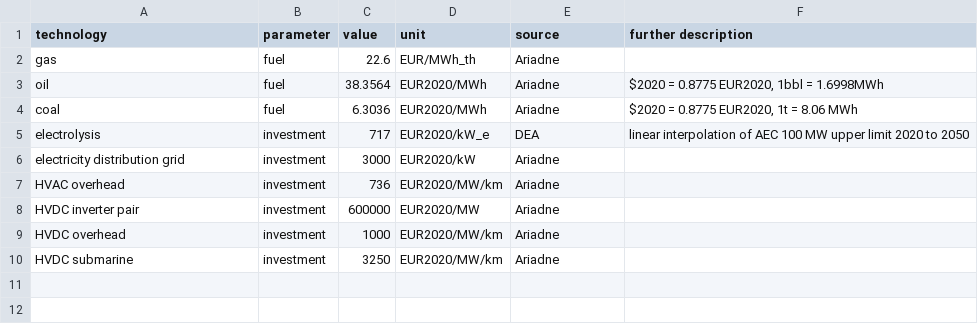
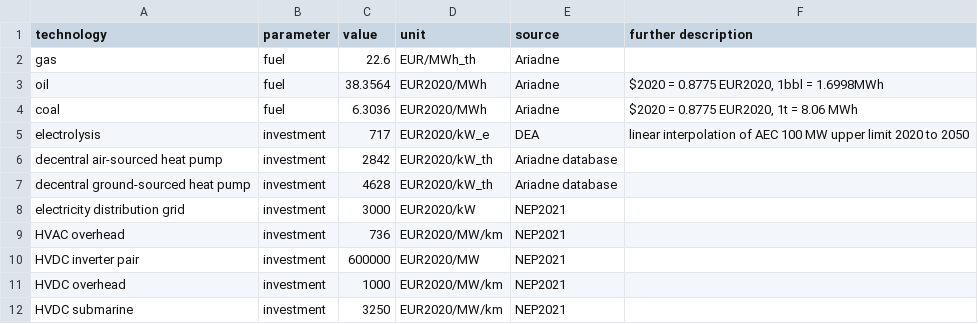
Before and after one commit to toniseibold/pypsa-de-import, a CSV file: ariadne-data/costs_2040-modifications.csv, drawn as a sheet.

```diff
--- a/ariadne-data/costs_2040-modifications.csv
+++ b/ariadne-data/costs_2040-modifications.csv
@@ -5,6 +5,8 @@ coal,fuel,6.3036,EUR2020/MWh,Ariadne,"$2020 = 0.8775 EUR2020, 1t = 8.06 MWh"
 electrolysis,investment,717,EUR2020/kW_e,DEA,"linear interpolation of AEC 100 MW upper limit 2020 to 2050"
-electricity distribution grid,investment,3000,EUR2020/kW,Ariadne,
-HVAC overhead,investment,736,EUR2020/MW/km,Ariadne,
-HVDC inverter pair,investment,600000,EUR2020/MW,Ariadne,
-HVDC overhead,investment,1000,EUR2020/MW/km,Ariadne,
-HVDC submarine,investment,3250,EUR2020/MW/km,Ariadne,
+decentral air-sourced heat pump,investment,2842,EUR2020/kW_th,Ariadne database
+decentral ground-sourced heat pump,investment,4628,EUR2020/kW_th,Ariadne database
+electricity distribution grid,investment,3000,EUR2020/kW,NEP2021
+HVAC overhead,investment,736,EUR2020/MW/km,NEP2021
+HVDC inverter pair,investment,600000,EUR2020/MW,NEP2021
+HVDC overhead,investment,1000,EUR2020/MW/km,NEP2021
+HVDC submarine,investment,3250,EUR2020/MW/km,NEP2021
```
Also changed, not shown: ariadne-data/costs_2025-modifications.csv, ariadne-data/costs_2030-modifications.csv, 5 other files.
